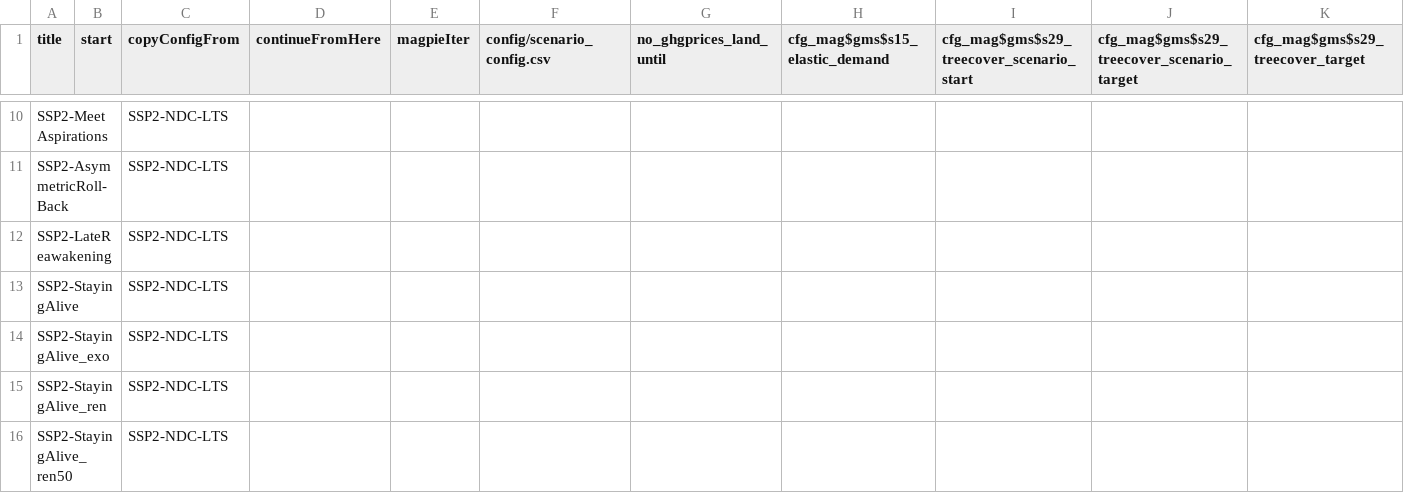
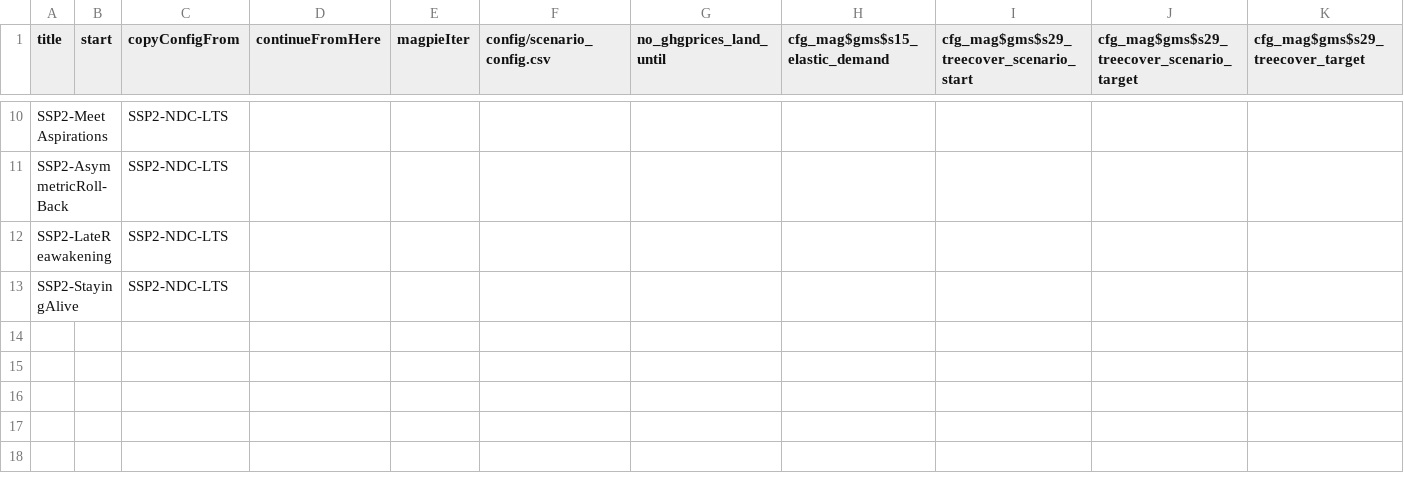
Before and after one commit to RahelMA/remind, a CSV file: config/scenario_config_magpie_PRISMA.csv, drawn as a sheet; only a part is shown, gaps mark what is left out; rows hold the shown columns only; the diff names each change by its address in the sheet, - before the commit and + after, or states it on an @@ line.

```diff
--- a/config/scenario_config_magpie_PRISMA.csv
+++ b/config/scenario_config_magpie_PRISMA.csv
-row 14: SSP2-StayingAlive_exo |  | SSP2-NDC-LTS
-row 15: SSP2-StayingAlive_ren |  | SSP2-NDC-LTS
-row 16: SSP2-StayingAlive_ren50 |  | SSP2-NDC-LTS
```
Also changed, not shown: config/scenario_config_PRISMA.csv.
